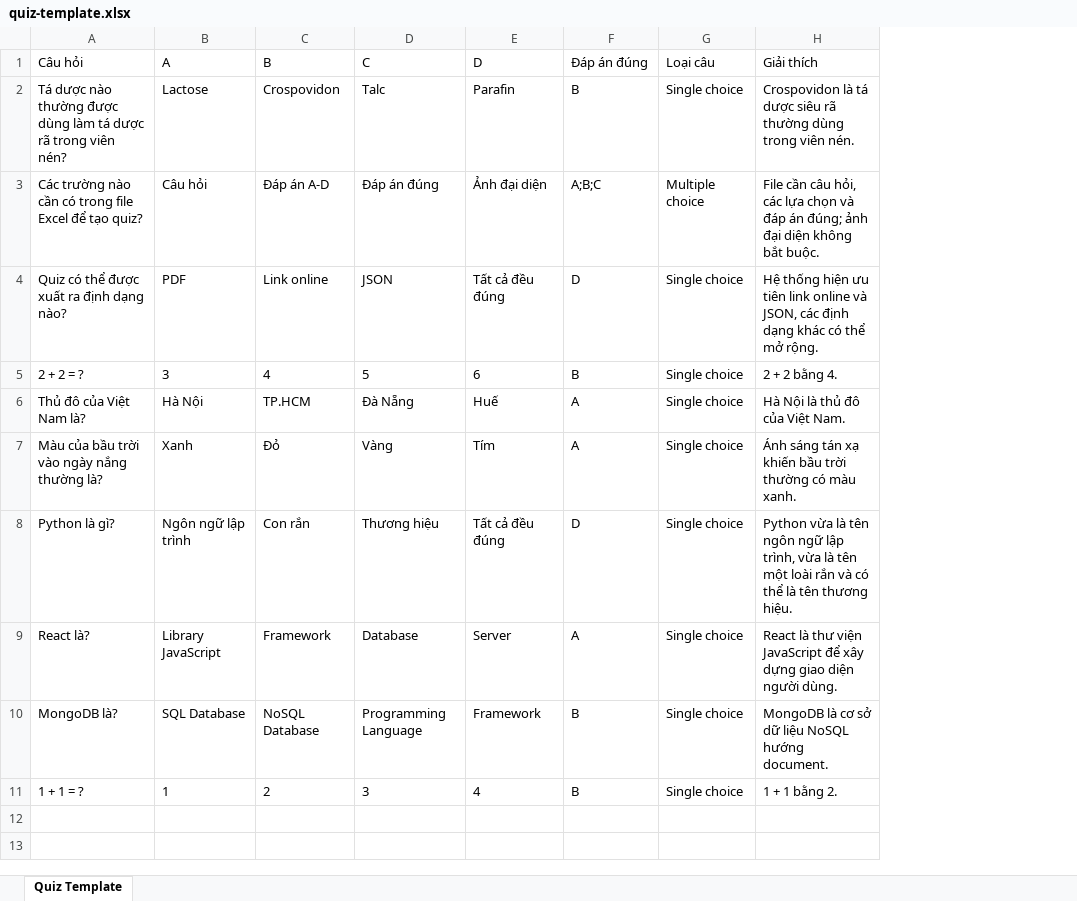
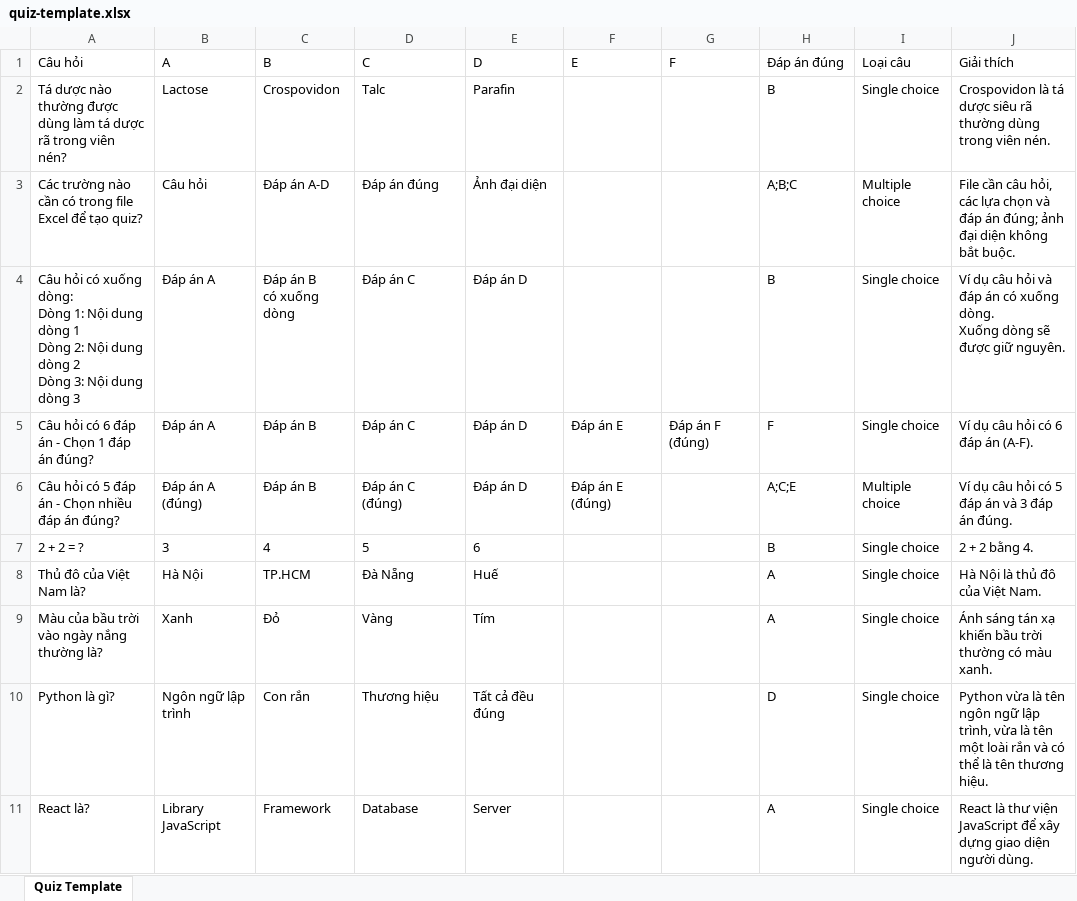
Before and after one commit to Thach1105/gen_quiz_for_excel, an Excel workbook: frontend/public/quiz-template.xlsx, sheet Quiz Template, drawn as a sheet; values as stored, in another font and other column widths than the file's, no borders; removed rows and columns are numbered as before the commit, all else as after; ↵ is a line break in a cell; the diff names each change by its address in the sheet, - before the commit and + after, or states it on an @@ line.

```diff
--- a/frontend/public/quiz-template.xlsx (sheet Quiz Template)
+++ b/frontend/public/quiz-template.xlsx (sheet Quiz Template)
+column F (E), empty
+column G (F), empty
-row 4: Quiz có thể được xuất ra định dạng nào? | PDF | Link online | JSON | Tất cả đều đúng | D | Single choice | Hệ thống hiện ưu tiên link online và JSON, các định dạng khác có thể mở rộng.
+row 4: Câu hỏi có xuống dòng: ↵ Dòng 1: Nội dung dòng 1 ↵ Dòng 2: Nội dung dòng 2 ↵ Dòng 3: Nội dung dòng 3 | Đáp án A | Đáp án B ↵ có xuống dòng | Đáp án C | Đáp án D |  |  | B | Single choice | Ví dụ câu hỏi và đáp án có xuống dòng. ↵ Xuống dòng sẽ được giữ nguyên.
+row 5: Câu hỏi có 6 đáp án - Chọn 1 đáp án đúng? | Đáp án A | Đáp án B | Đáp án C | Đáp án D | Đáp án E | Đáp án F (đúng) | F | Single choice | Ví dụ câu hỏi có 6 đáp án (A-F).
+row 6: Câu hỏi có 5 đáp án - Chọn nhiều đáp án đúng? | Đáp án A (đúng) | Đáp án B | Đáp án C (đúng) | Đáp án D | Đáp án E (đúng) |  | A;C;E | Multiple choice | Ví dụ câu hỏi có 5 đáp án và 3 đáp án đúng.
-row 10: MongoDB là? | SQL Database | NoSQL Database | Programming Language | Framework | B | Single choice | MongoDB là cơ sở dữ liệu NoSQL hướng document.
-row 11: 1 + 1 = ? | 1 | 2 | 3 | 4 | B | Single choice | 1 + 1 bằng 2.
```
Also changed, not shown: 9 other files.
